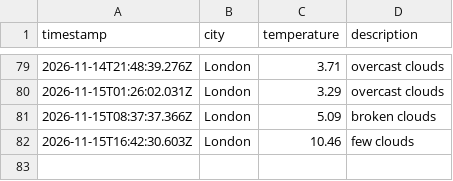
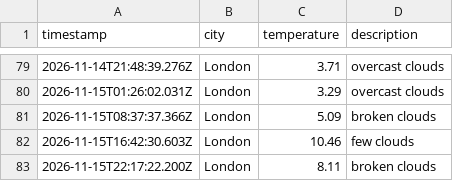
Before and after one commit to friedmandj7/Weather_Data_Ops, a CSV file: data/weather_log.csv, drawn as a sheet; only a part is shown, gaps mark what is left out; the diff names each change by its address in the sheet, - before the commit and + after, or states it on an @@ line.

```diff
--- a/data/weather_log.csv
+++ b/data/weather_log.csv
+row 83: 2026-11-15T22:17:22.200Z | London | 8.11 | broken clouds
```
Also changed, not shown: 1 other file.
